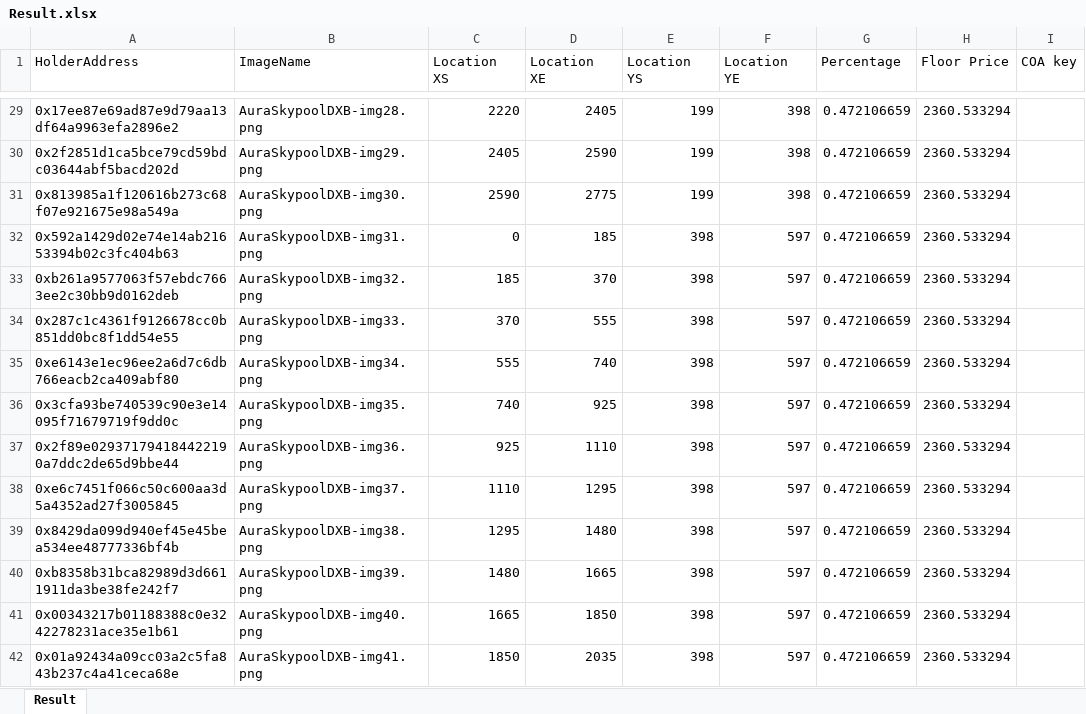
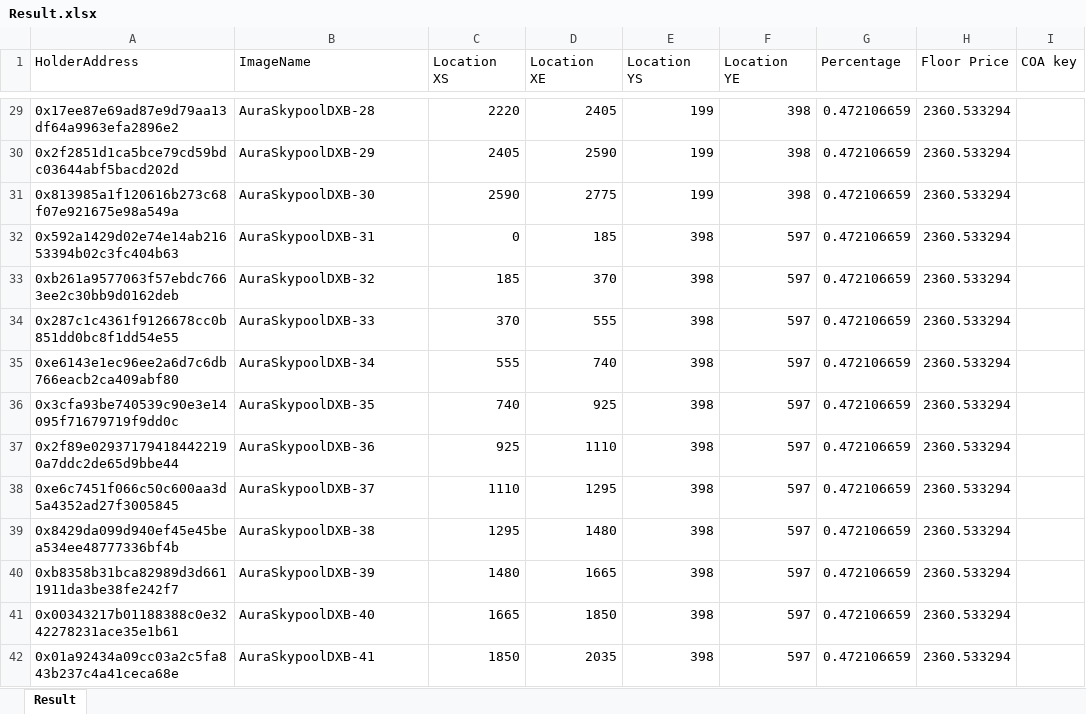
Before and after one commit to jalilrooney/RATmap, an Excel workbook: AuraSkypoolDXB/Result.xlsx, sheet Result, drawn as a sheet; only a part is shown, gaps mark what is left out; values as stored, in another font and other column widths than the file's, no borders; the diff covers the shown part only; the diff names each change by its address in the sheet, - before the commit and + after, or states it on an @@ line.

```diff
--- a/AuraSkypoolDXB/Result.xlsx (sheet Result)
+++ b/AuraSkypoolDXB/Result.xlsx (sheet Result)
-B29 (ImageName): AuraSkypoolDXB-img28.png
+B29 (ImageName): AuraSkypoolDXB-28
-B30 (ImageName): AuraSkypoolDXB-img29.png
+B30 (ImageName): AuraSkypoolDXB-29
-B31 (ImageName): AuraSkypoolDXB-img30.png
+B31 (ImageName): AuraSkypoolDXB-30
-B32 (ImageName): AuraSkypoolDXB-img31.png
+B32 (ImageName): AuraSkypoolDXB-31
-B33 (ImageName): AuraSkypoolDXB-img32.png
+B33 (ImageName): AuraSkypoolDXB-32
-B34 (ImageName): AuraSkypoolDXB-img33.png
+B34 (ImageName): AuraSkypoolDXB-33
-B35 (ImageName): AuraSkypoolDXB-img34.png
+B35 (ImageName): AuraSkypoolDXB-34
-B36 (ImageName): AuraSkypoolDXB-img35.png
+B36 (ImageName): AuraSkypoolDXB-35
-B37 (ImageName): AuraSkypoolDXB-img36.png
+B37 (ImageName): AuraSkypoolDXB-36
-B38 (ImageName): AuraSkypoolDXB-img37.png
+B38 (ImageName): AuraSkypoolDXB-37
-B39 (ImageName): AuraSkypoolDXB-img38.png
+B39 (ImageName): AuraSkypoolDXB-38
-B40 (ImageName): AuraSkypoolDXB-img39.png
+B40 (ImageName): AuraSkypoolDXB-39
-B41 (ImageName): AuraSkypoolDXB-img40.png
+B41 (ImageName): AuraSkypoolDXB-40
-B42 (ImageName): AuraSkypoolDXB-img41.png
+B42 (ImageName): AuraSkypoolDXB-41
```
Also changed, not shown: 199 edited cells elsewhere in this sheet.
